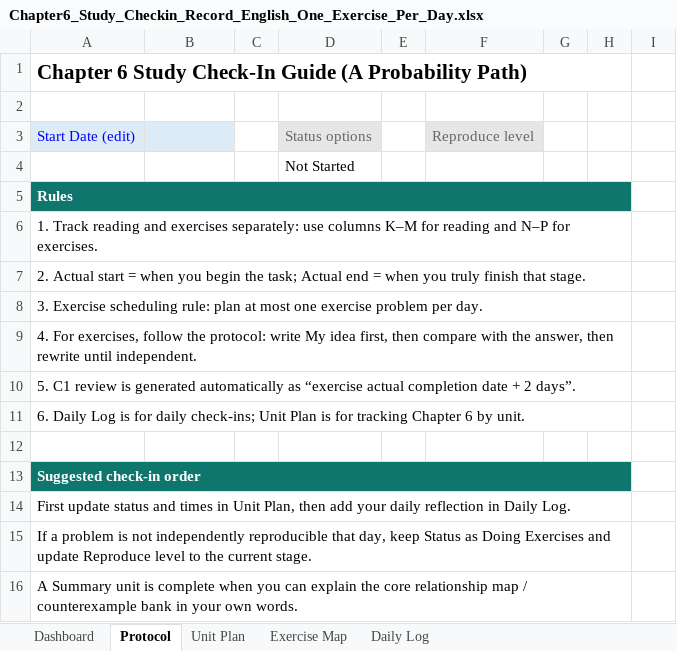
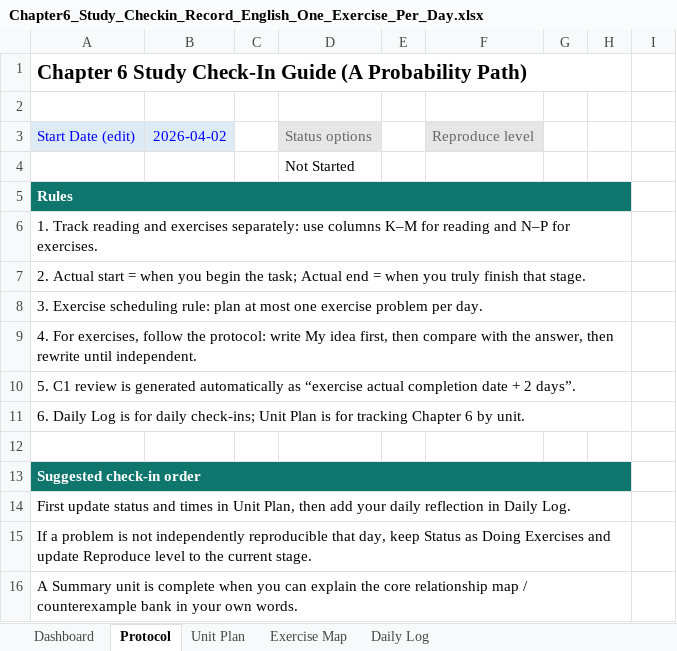
Before and after one commit to Archimondstat/resnick-notes, an Excel workbook: Chapter6_Study_Checkin_Record_English_One_Exercise_Per_Day.xlsx, sheet Protocol, drawn as a sheet; values as stored, in another font and other column widths than the file's, no borders; charts and pictures not drawn; the diff names each change by its address in the sheet, - before the commit and + after, or states it on an @@ line.

```diff
--- a/Chapter6_Study_Checkin_Record_English_One_Exercise_Per_Day.xlsx (sheet Protocol)
+++ b/Chapter6_Study_Checkin_Record_English_One_Exercise_Per_Day.xlsx (sheet Protocol)
-B3: (empty)
+B3: 2026-04-02
```
Also changed, not shown: sheet Unit Plan, sheet Daily Log, sheet Dashboard, sheet Exercise Map, charts or pictures, 9 other files.
